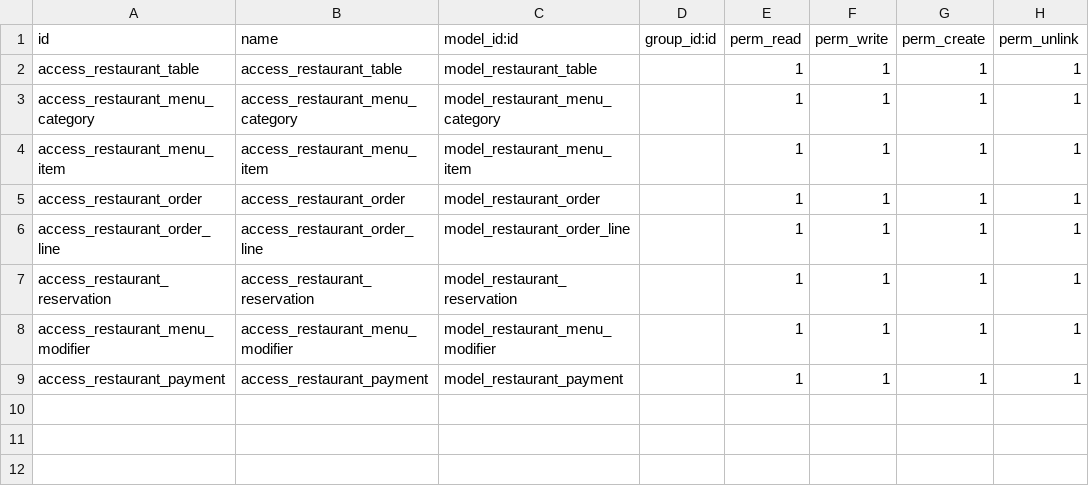
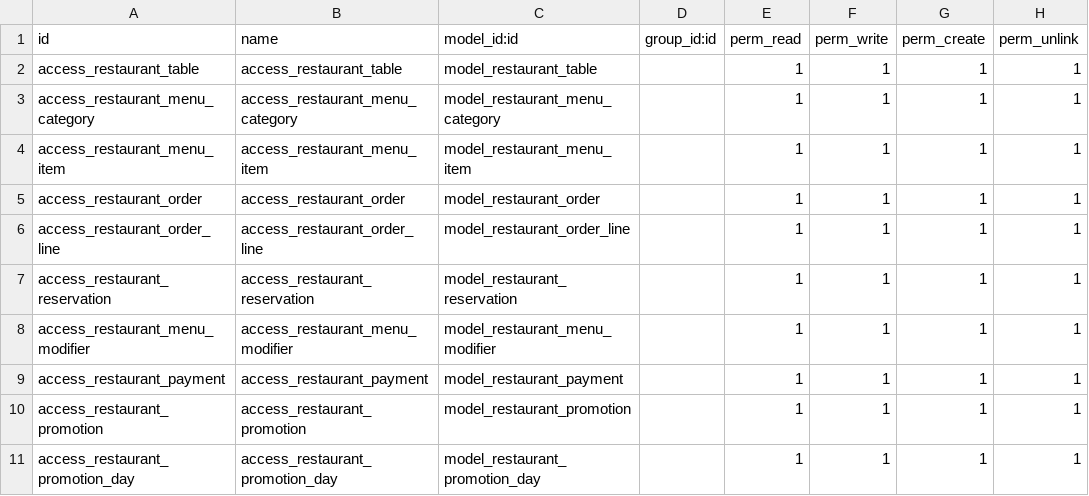
Before and after one commit to hossamElgainy/Restaurant_Management, a CSV file: custom_addons/restaurant_management/security/ir.model.access.csv, drawn as a sheet.

Commit message:
made level 11 [made the promotions]

```diff
--- a/custom_addons/restaurant_management/security/ir.model.access.csv
+++ b/custom_addons/restaurant_management/security/ir.model.access.csv
@@ -9 +9,3 @@ access_restaurant_menu_modifier,access_restaurant_menu_modifier,model_restaurant
 access_restaurant_payment,access_restaurant_payment,model_restaurant_payment,,1,1,1,1
+access_restaurant_promotion,access_restaurant_promotion,model_restaurant_promotion,,1,1,1,1
+access_restaurant_promotion_day,access_restaurant_promotion_day,model_restaurant_promotion_day,,1,1,1,1
```
Also changed, not shown: 8 other files.
